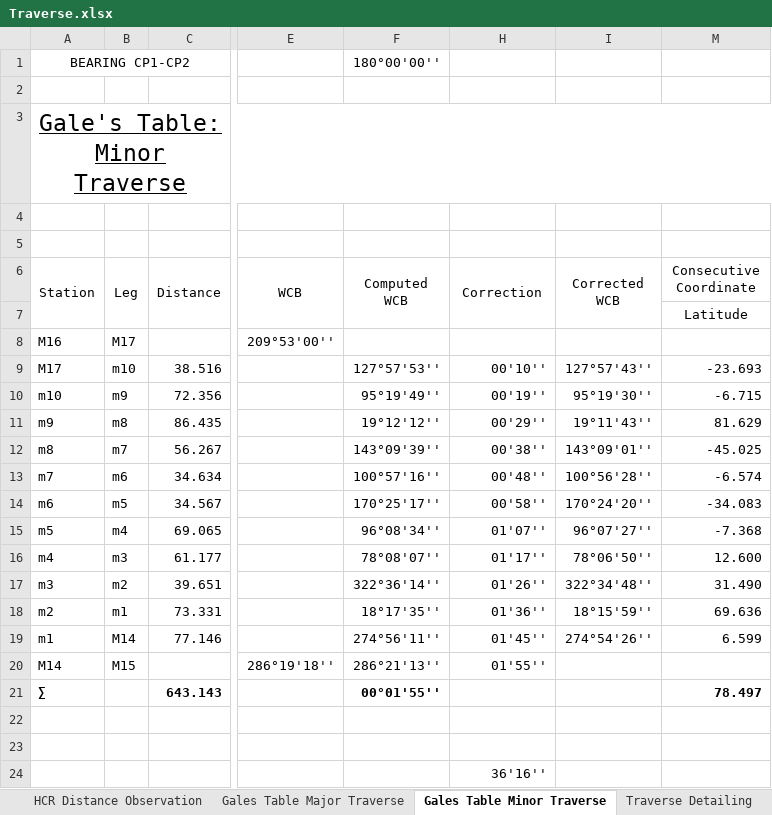
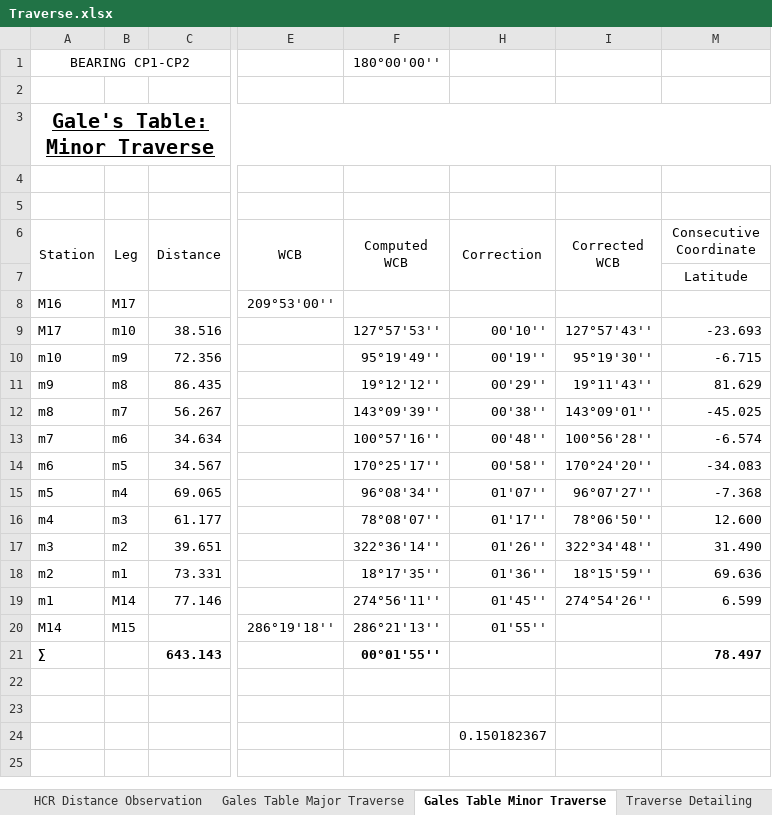
Before and after one commit to SanjeevBashyal/SurveyCamp, an Excel workbook: Excels/Traverse.xlsx, sheet Gales Table Minor Traverse, drawn as a sheet; only a part is shown, gaps mark what is left out; values as stored, in another font and other column widths than the file's, no borders; charts and pictures not drawn; the diff names each change by its address in the sheet, - before the commit and + after, or states it on an @@ line.

```diff
--- a/Excels/Traverse.xlsx (sheet Gales Table Minor Traverse)
+++ b/Excels/Traverse.xlsx (sheet Gales Table Minor Traverse)
-A3 bold: off
+A3 bold: on, text size: smaller
-H24 (Correction): 36'16''
+H24 (Correction): 0.150182367
```
Also changed, not shown: sheet Gales Table Major Traverse, sheet HCR Distance Observation, sheet Level Transfer, sheet Level Transfer Minor Traverse, sheet Traverse Detailing, other sheet tabs, charts or pictures, Excels/Bridge and Road recovered.xlsx, 35 other files.
